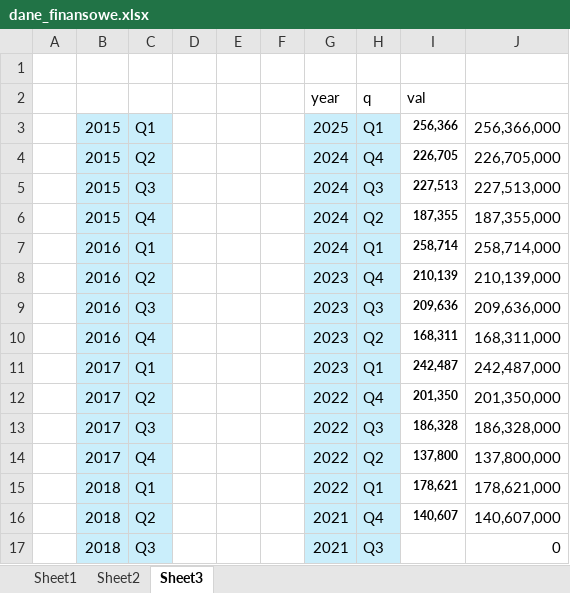
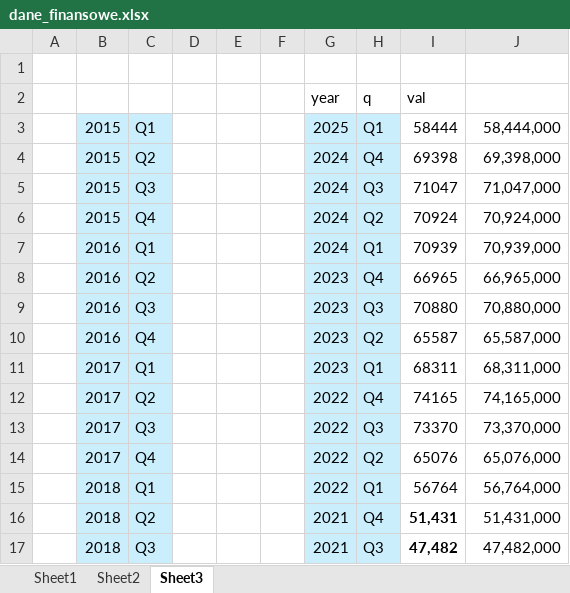
Before and after one commit to Rally35/fintech, an Excel workbook: data/dane_finansowe.xlsx, sheet Sheet3, drawn as a sheet; only a part is shown; values as stored, in another font and other column widths than the file's, no borders; the diff covers the shown part only; the diff names each change by its address in the sheet, - before the commit and + after, or states it on an @@ line.

```diff
--- a/data/dane_finansowe.xlsx (sheet Sheet3)
+++ b/data/dane_finansowe.xlsx (sheet Sheet3)
-I3: 256,366
+I3: 58444
-I3:I15 bold: on
+I3:I15 bold: off
@@ I3:I16 text size: larger @@
-J3: 256,366,000
+J3: 58,444,000
-I4: 226,705
+I4: 69398
-J4: 226,705,000
+J4: 69,398,000
-I5: 227,513
+I5: 71047
-J5: 227,513,000
+J5: 71,047,000
-I6: 187,355
+I6: 70924
-J6: 187,355,000
+J6: 70,924,000
-I7: 258,714
+I7: 70939
-J7: 258,714,000
+J7: 70,939,000
-I8: 210,139
+I8: 66965
-J8: 210,139,000
+J8: 66,965,000
-I9: 209,636
+I9: 70880
-J9: 209,636,000
+J9: 70,880,000
-I10: 168,311
+I10: 65587
-J10: 168,311,000
+J10: 65,587,000
-I11: 242,487
+I11: 68311
-J11: 242,487,000
+J11: 68,311,000
-I12: 201,350
+I12: 74165
-J12: 201,350,000
+J12: 74,165,000
-I13: 186,328
+I13: 73370
-J13: 186,328,000
+J13: 73,370,000
-I14: 137,800
+I14: 65076
-J14: 137,800,000
+J14: 65,076,000
-I15: 178,621
+I15: 56764
-J15: 178,621,000
+J15: 56,764,000
-I16: 140,607
+I16: 51,431
-J16: 140,607,000
+J16: 51,431,000
-I17: (empty)
+I17: 47,482
-J17: 0
+J17: 47,482,000
```
Also changed, not shown: 52 edited cells elsewhere in this sheet, sheet Sheet1, sheet Sheet2, 6 other files.
